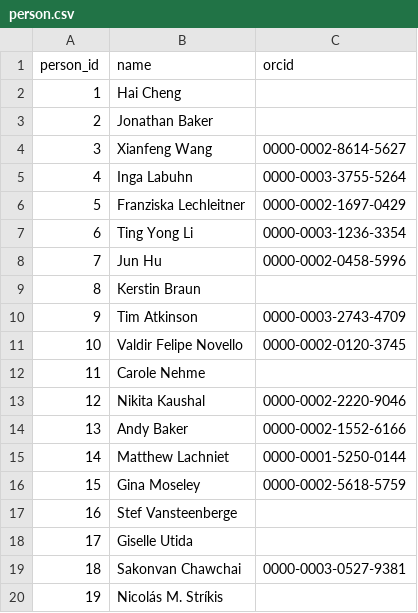
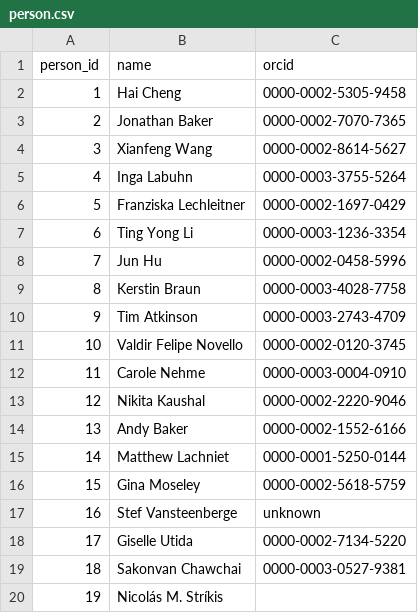
Before and after one commit to SISALdb/SISALdb, a CSV file: csv/person.csv, drawn as a sheet; only a part is shown.

```diff
--- a/csv/person.csv
+++ b/csv/person.csv
@@ -1,4 +1,4 @@
 person_id,name,orcid
-1,Hai Cheng,
-2,Jonathan Baker,
+1,Hai Cheng,0000-0002-5305-9458
+2,Jonathan Baker,0000-0002-7070-7365
 3,Xianfeng Wang,0000-0002-8614-5627
@@ -8,6 +8,6 @@ person_id,name,orcid
 7,Jun Hu,0000-0002-0458-5996
-8,Kerstin Braun,
+8,Kerstin Braun,0000-0003-4028-7758
 9,Tim Atkinson,0000-0003-2743-4709
 10,Valdir Felipe Novello,0000-0002-0120-3745
-11,Carole Nehme,
+11,Carole Nehme,0000-0003-0004-0910
 12,Nikita Kaushal,0000-0002-2220-9046
@@ -16,4 +16,4 @@ person_id,name,orcid
 15,Gina Moseley,0000-0002-5618-5759
-16,Stef Vansteenberge,
-17,Giselle Utida,
+16,Stef Vansteenberge,unknown
+17,Giselle Utida,0000-0002-7134-5220
 18,Sakonvan Chawchai,0000-0003-0527-9381
```
Also changed, not shown: 1 other file.
